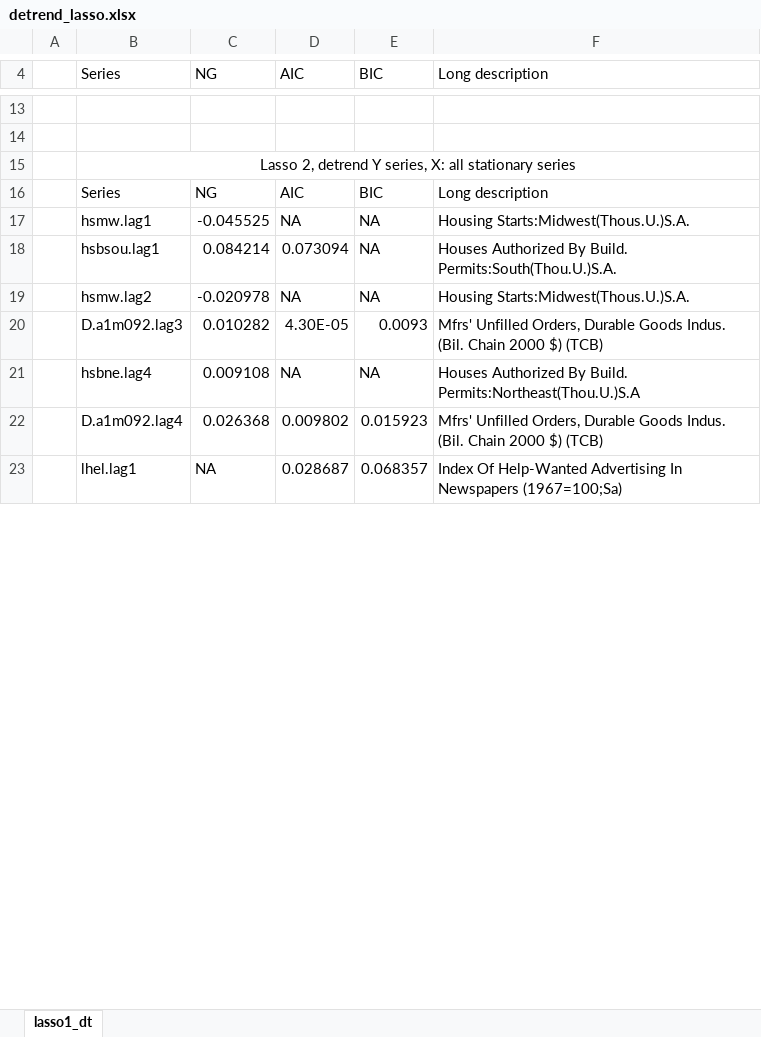
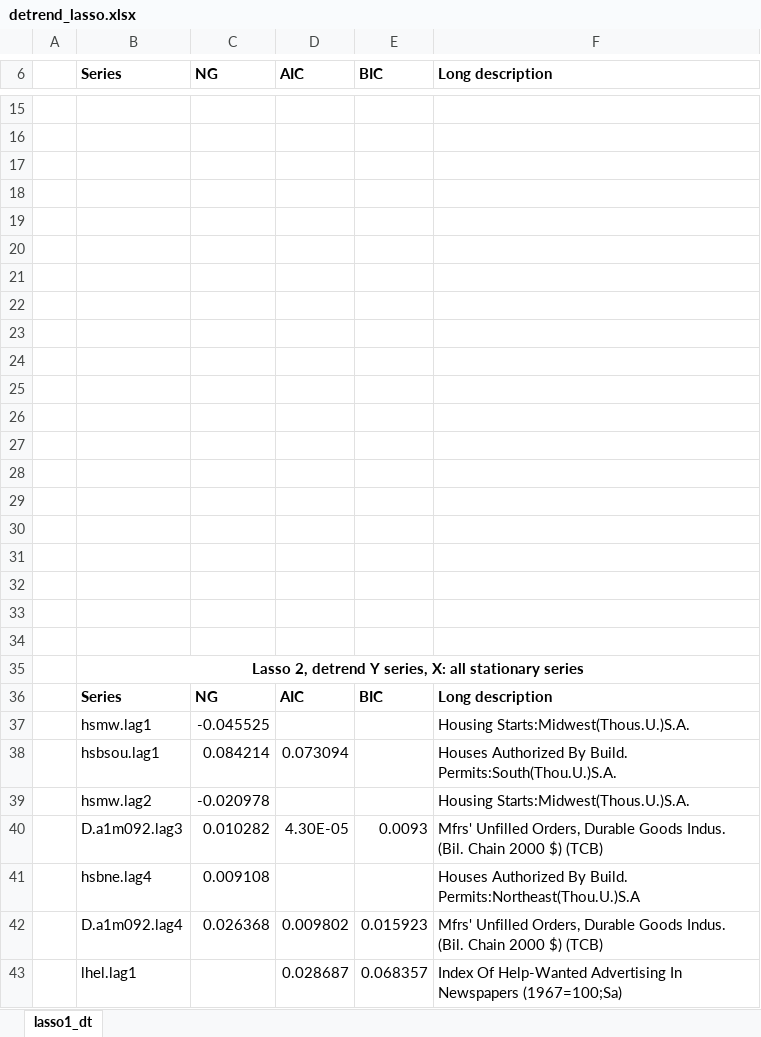
Before and after one commit to huwang3134/lasso-1, an Excel workbook: ng/detrend_lasso.xlsx, sheet lasso1_dt, drawn as a sheet; only a part is shown, gaps mark what is left out; values as stored, in another font and other column widths than the file's, no borders; addresses are those after the commit; the diff covers the shown part only; the diff names each change by its address in the sheet, - before the commit and + after, or states it on an @@ line.

```diff
--- a/ng/detrend_lasso.xlsx (sheet lasso1_dt)
+++ b/ng/detrend_lasso.xlsx (sheet lasso1_dt)
-B6:F6 bold: off
+B6:F6 bold: on
+row 17: (empty)
+row 18: (empty)
+row 19: (empty)
+row 20: (empty)
+row 21: (empty)
+row 22: (empty)
+row 23: (empty)
+row 24: (empty)
+row 25: (empty)
+row 26: (empty)
+row 27: (empty)
+row 28: (empty)
+row 29: (empty)
+row 30: (empty)
+row 31: (empty)
+row 32: (empty)
+row 33: (empty)
+row 34: (empty)
-B35 bold: off
+B35 bold: on
-B36:F36 bold: off
+B36:F36 bold: on
-D37 (AIC): NA
+D37 (AIC): (empty)
-E37:E39 (BIC): NA
+E37:E39 (BIC): (empty)
-D39 (AIC): NA
+D39 (AIC): (empty)
-D41 (AIC): NA
+D41 (AIC): (empty)
-E41 (BIC): NA
+E41 (BIC): (empty)
-C43 (NG): NA
+C43 (NG): (empty)
```
Also changed, not shown: 15 added rows, 16 edited cells and cell formats elsewhere in this sheet, ng/original_lasso.xlsx, y_inflation.xlsx, 6 other files.
